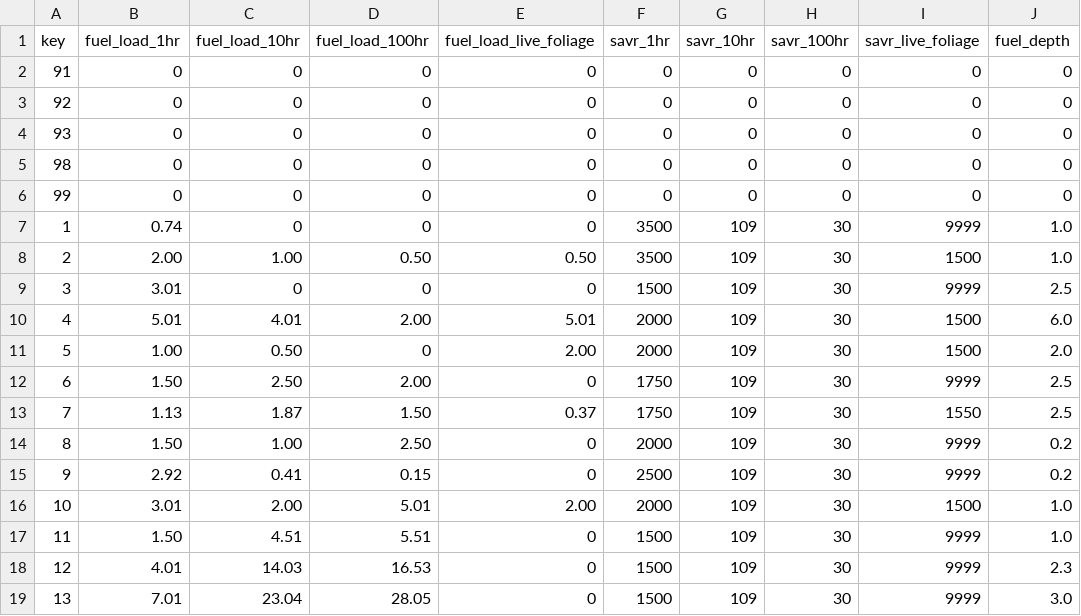
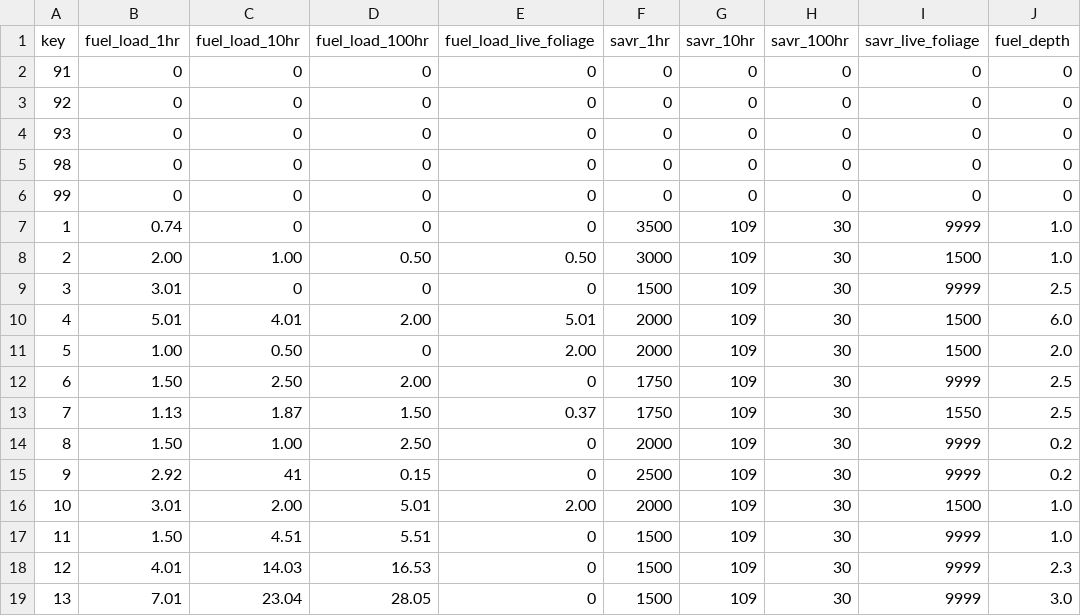
Before and after one commit to silvxlabs/FastFuels-API-v2, a CSV file: services/griddle/griddle/data/fbfm13_lookup.csv, drawn as a sheet; only a part is shown; the diff names each change by its address in the sheet, - before the commit and + after, or states it on an @@ line.

Commit message:
fix lookup table errors

```diff
--- a/services/griddle/griddle/data/fbfm13_lookup.csv
+++ b/services/griddle/griddle/data/fbfm13_lookup.csv
-F8 (savr_1hr): 3500
+F8 (savr_1hr): 3000
-C15 (fuel_load_10hr): 0.41
+C15 (fuel_load_10hr): 41
```
